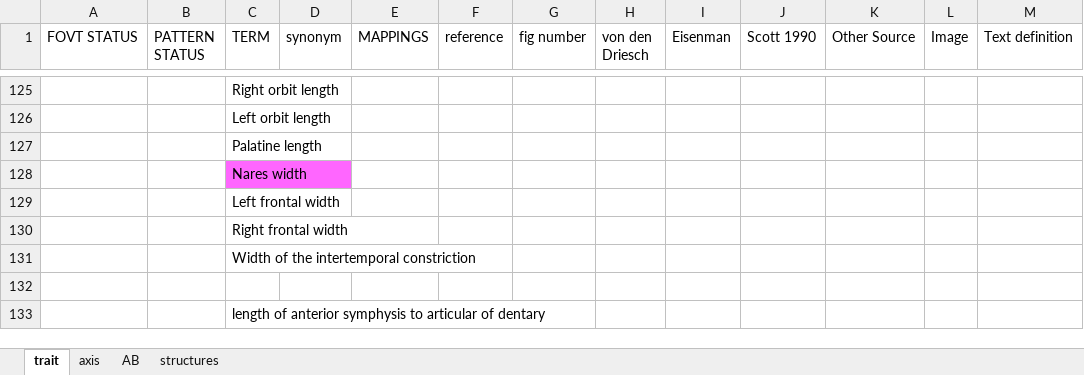
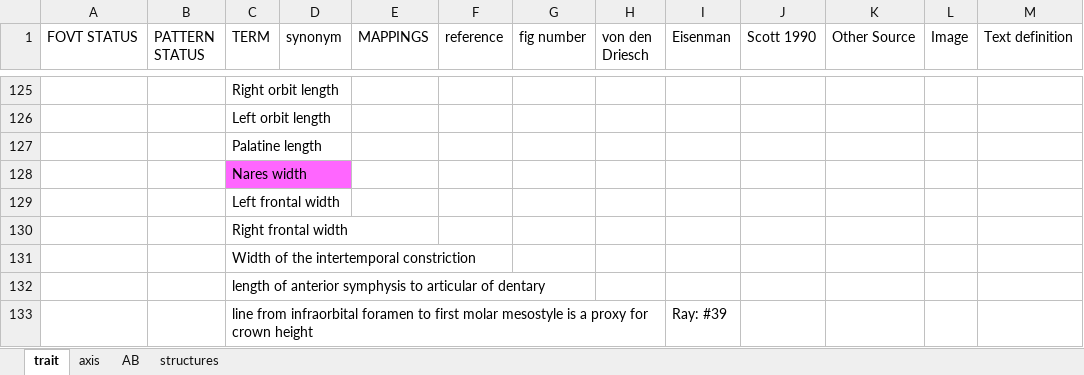
Before and after one commit to futres/fovt, an Excel workbook: terms/skullTerms.xlsx, sheet trait, drawn as a sheet; only a part is shown, gaps mark what is left out; values as stored, in another font and other column widths than the file's, no borders; removed rows and columns are numbered as before the commit, all else as after; the diff names each change by its address in the sheet, - before the commit and + after, or states it on an @@ line.

```diff
--- a/terms/skullTerms.xlsx (sheet trait)
+++ b/terms/skullTerms.xlsx (sheet trait)
-row 132: (empty)
+row 133:  |  | line from infraorbital foramen to first molar mesostyle is a proxy for crown height |  |  |  |  |  | Ray: #39
```
Also changed, not shown: sheet axis, sheet AB.
